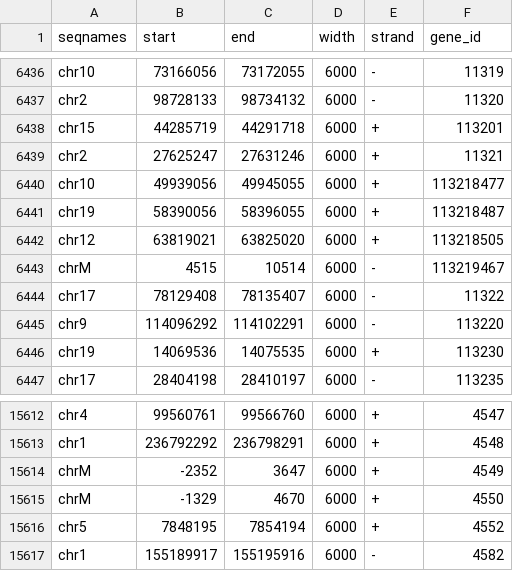
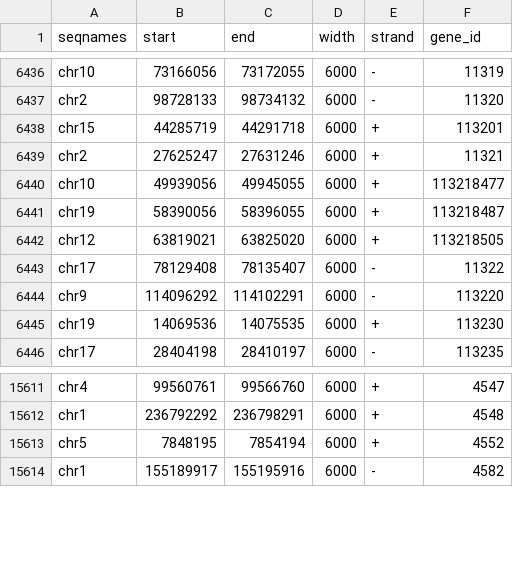
Before and after one commit to Zhiwen-Owen-Jiang/imaging_genetics, a CSV file: misc/wgs/promGdf_GRCh38.csv, drawn as a sheet; only a part is shown, gaps mark what is left out; the diff names each change by its address in the sheet, - before the commit and + after, or states it on an @@ line.

Commit message:
remove chrM from promGdf_38

```diff
--- a/misc/wgs/promGdf_GRCh38.csv
+++ b/misc/wgs/promGdf_GRCh38.csv
-row 6443: chrM | 4515 | 10514 | 6000 | - | 113219467
-row 15614: chrM | -2352 | 3647 | 6000 | + | 4549
-row 15615: chrM | -1329 | 4670 | 6000 | + | 4550
```
